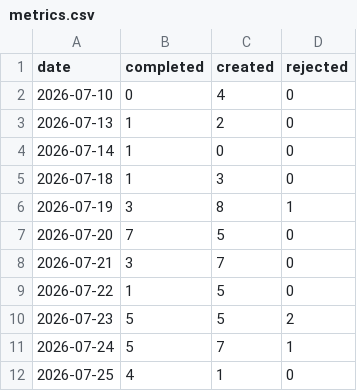
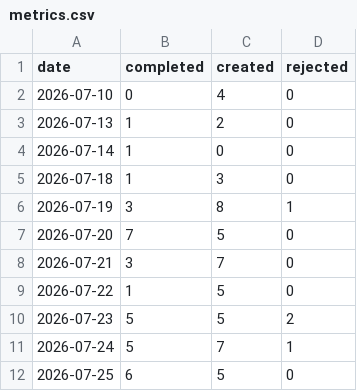
Before and after one commit to ai4kanban/ai4kanban, a CSV file: docs/kanban/metrics.csv, drawn as a sheet.

Commit message:
feat: update archive to move files, improve group task support, and refresh docs
Change the `archive` command to move completed cards to `docs/kanban/.archive/` instead of deleting them, preserving full git history of finished work. Fix group task UI logic so groups are recognized via folder structure instead of subtask count, ensuring groups stay visible even after all subtasks complete, and add a proper archive button for group roots when all subtasks are resolved (done or rejected). Update all documentation references, including switching local-ui.md to point to kanban-ui/README.md for user-facing UI guidance. Refine UI components with improved question tag styling, session duration tracking, and updated action dialog text. Add new todo cards for upcoming features including stopping a running agent, showing run diffs, and auto-refine status. Replace the old autonomy levels todo card with an auto-implement task, and update auto-refine documentation to reflect the new batch processing approach.

```diff
--- a/docs/kanban/metrics.csv
+++ b/docs/kanban/metrics.csv
@@ -11,2 +11,2 @@ date,completed,created,rejected
 2026-07-24,5,7,1
-2026-07-25,4,1,0
+2026-07-25,6,5,0
```
Also changed, not shown: 31 other files.
